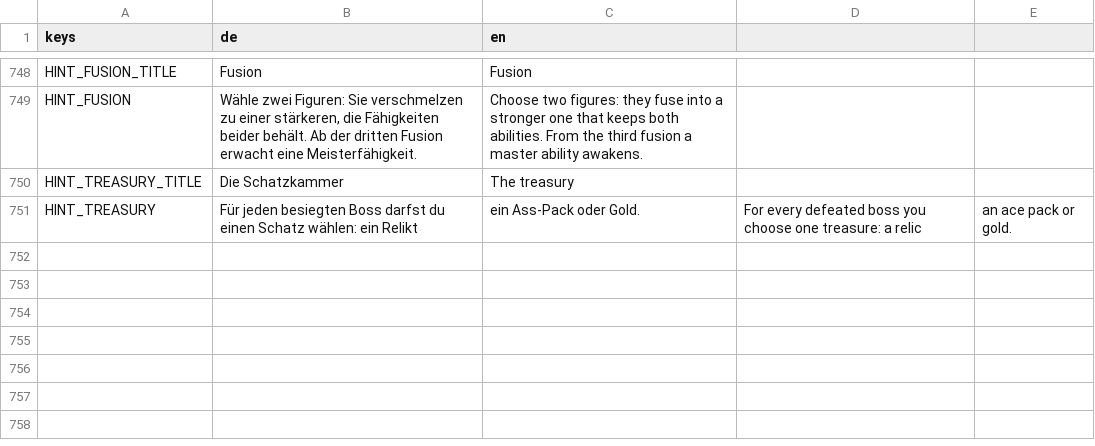
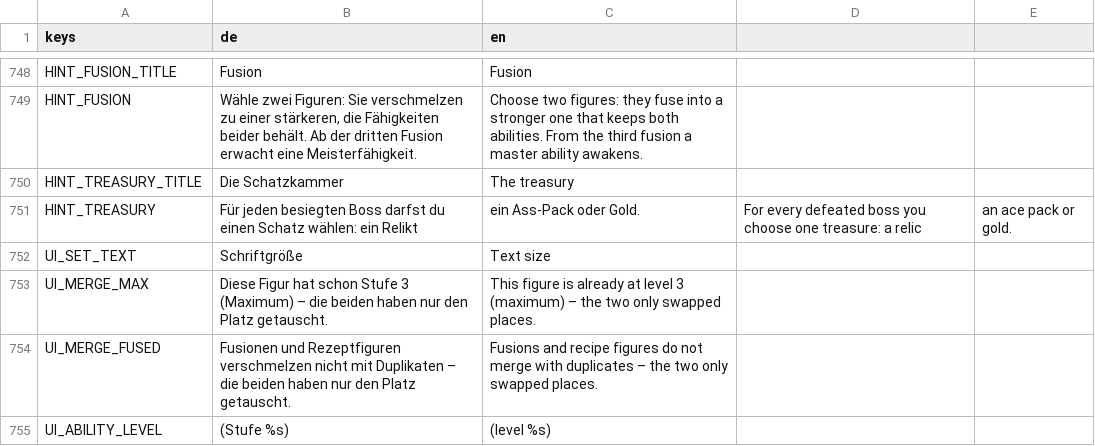
Before and after one commit to aaronvogel77-source/Roguelike, a CSV file: translations/strings.csv, drawn as a sheet; only a part is shown, gaps mark what is left out.

```diff
--- a/translations/strings.csv
+++ b/translations/strings.csv
@@ -755 +755,5 @@ HINT_TREASURY_TITLE,Die Schatzkammer,The treasury
 HINT_TREASURY,Für jeden besiegten Boss darfst du einen Schatz wählen: ein Relikt, ein Ass-Pack oder Gold.,For every defeated boss you choose one treasure: a relic, an ace pack or gold.
+UI_SET_TEXT,Schriftgröße,Text size
+UI_MERGE_MAX,"Diese Figur hat schon Stufe 3 (Maximum) – die beiden haben nur den Platz getauscht.","This figure is already at level 3 (maximum) – the two only swapped places."
+UI_MERGE_FUSED,"Fusionen und Rezeptfiguren verschmelzen nicht mit Duplikaten – die beiden haben nur den Platz getauscht.","Fusions and recipe figures do not merge with duplicates – the two only swapped places."
+UI_ABILITY_LEVEL,(Stufe %s),(level %s)
```
Also changed, not shown: 12 other files.
